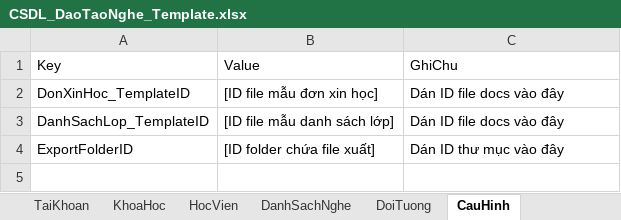
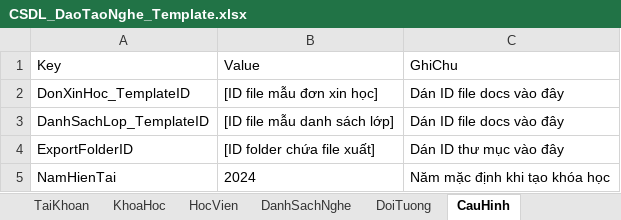
Before and after one commit to ngoctu2008/daotaonghe, an Excel workbook: gas_project/CSDL_DaoTaoNghe_Template.xlsx, sheet CauHinh, drawn as a sheet; values as stored, in another font and other column widths than the file's, no borders; the diff names each change by its address in the sheet, - before the commit and + after, or states it on an @@ line.

```diff
--- a/gas_project/CSDL_DaoTaoNghe_Template.xlsx (sheet CauHinh)
+++ b/gas_project/CSDL_DaoTaoNghe_Template.xlsx (sheet CauHinh)
+row 5: NamHienTai | 2024 | Năm mặc định khi tạo khóa học
```
Also changed, not shown: 18 other files.
